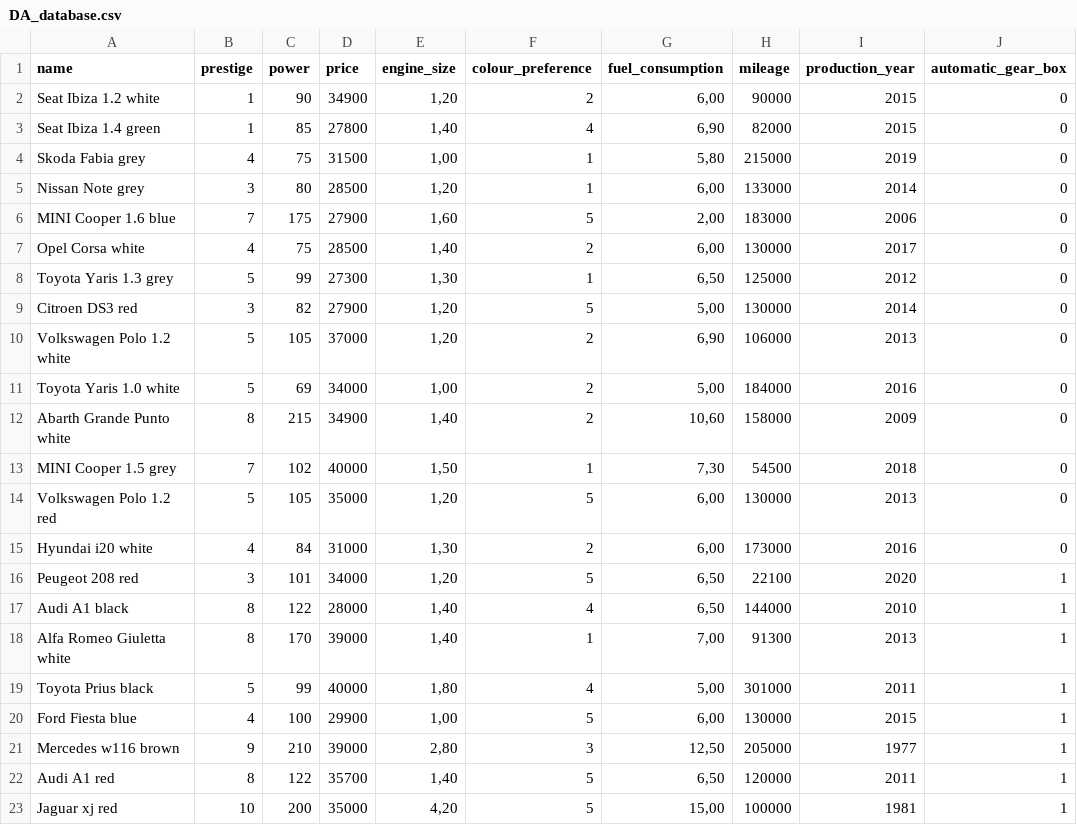
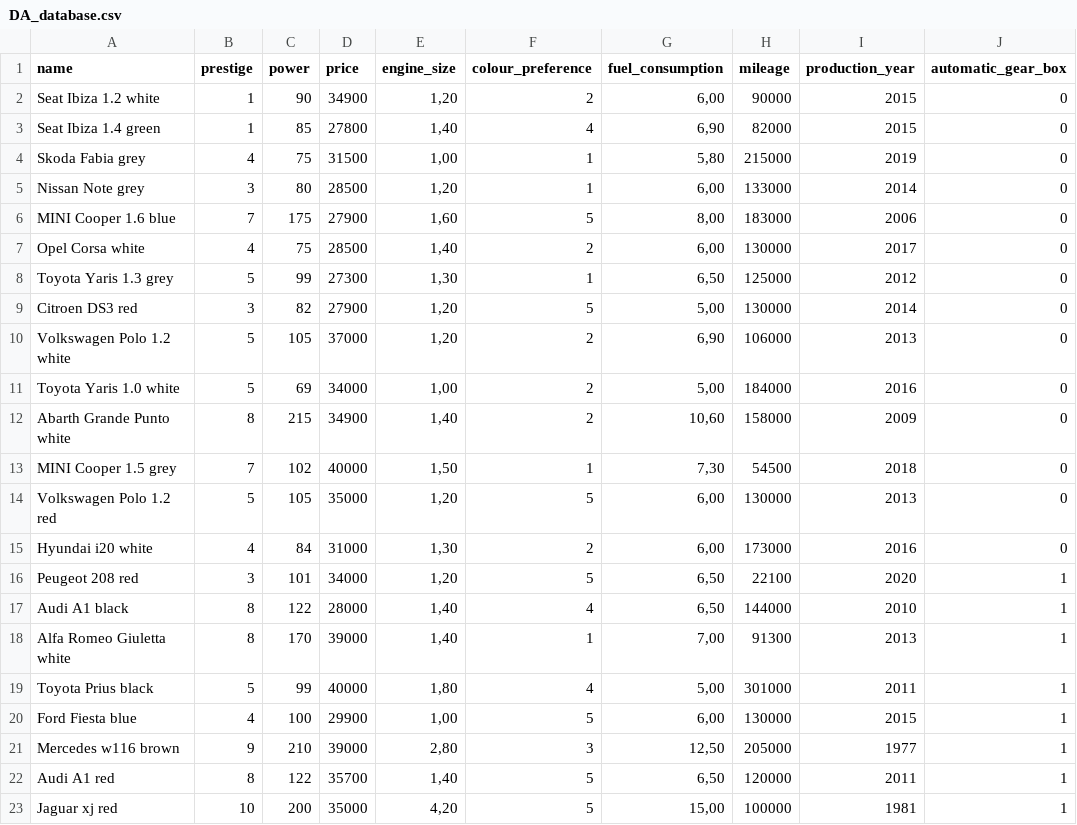
Before and after one commit to mmaecki/DA-promethee_electre-TRI-B, a CSV file: DA_database.csv, drawn as a sheet.

```diff
--- a/DA_database.csv
+++ b/DA_database.csv
@@ -5,3 +5,3 @@ Skoda Fabia grey,4,75,31500,"1,00",1,"5,80",215000,2019,0
 Nissan Note grey,3,80,28500,"1,20",1,"6,00",133000,2014,0
-MINI Cooper 1.6 blue,7,175,27900,"1,60",5,"2,00",183000,2006,0
+MINI Cooper 1.6 blue,7,175,27900,"1,60",5,"8,00",183000,2006,0
 Opel Corsa white,4,75,28500,"1,40",2,"6,00",130000,2017,0
```
Also changed, not shown: 6 other files.
